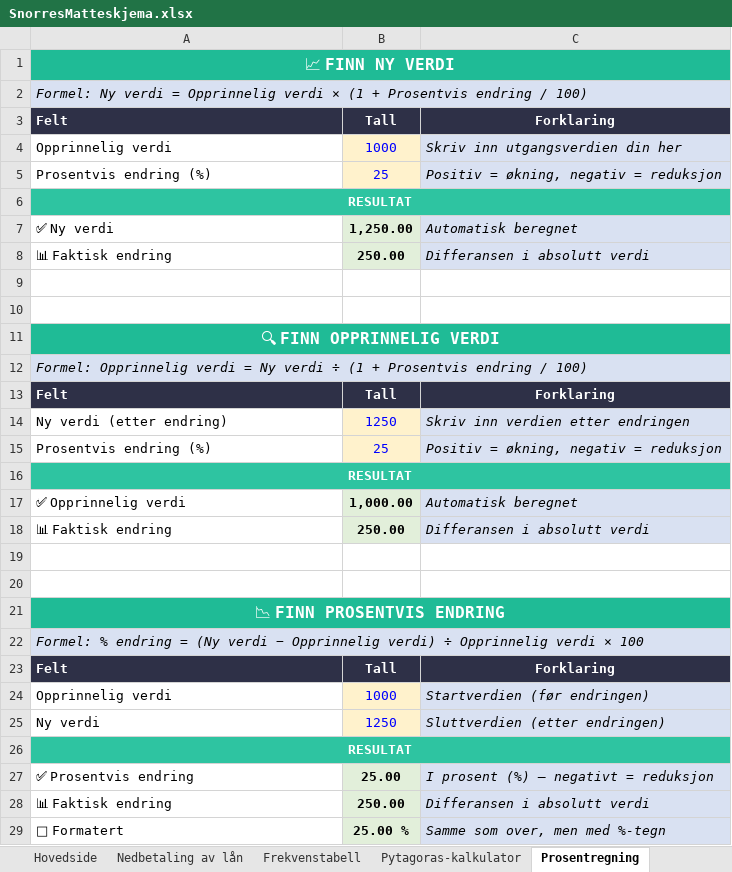
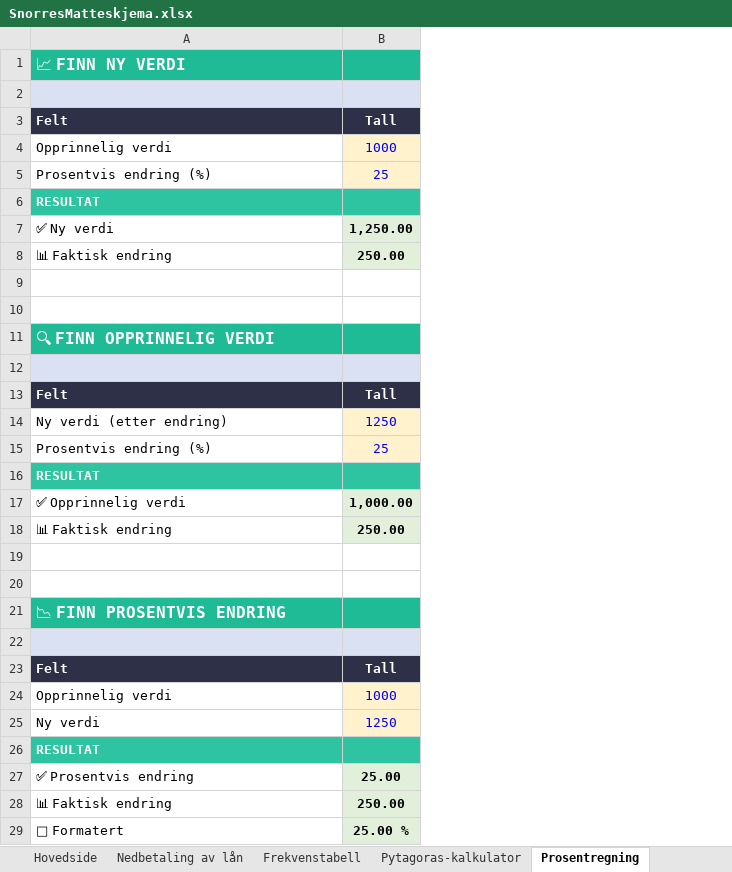
Before and after one commit to Askeladden0/skolesaus, an Excel workbook: SnorresMatteskjema.xlsx, sheet Prosentregning, drawn as a sheet; values as stored, in another font and other column widths than the file's, no borders; the diff names each change by its address in the sheet, - before the commit and + after, or states it on an @@ line.

```diff
--- a/SnorresMatteskjema.xlsx (sheet Prosentregning)
+++ b/SnorresMatteskjema.xlsx (sheet Prosentregning)
-column C, rows 3-29: Forklaring | Skriv inn utgangsverdien din her | Positiv = økning, negativ = reduksjon |  | Automatisk beregnet | Differansen i absolutt verdi |  |  |  |  | Forklaring | Skriv inn verdien etter endringen | Positiv = økning, negativ = reduksjon |  | Automatisk beregnet | Differansen i absolutt verdi |  |  |  |  | Forklaring | Startverdien (før endringen) | Sluttverdien (etter endringen) |  | I prosent (%) — negativt = reduksjon | Differansen i absolutt verdi | Samme som over, men med %-tegn
-A1 alignment: center
+A1 alignment: left
-A1:C1 merged
-A2: Formel: Ny verdi = Opprinnelig verdi × (1 + Prosentvis endring / 100)
+A2: (empty)
-A2:C2 merged
-A6 alignment: center
+A6 alignment: left
-A6:C6 merged
-A11 alignment: center
+A11 alignment: left
-A11:C11 merged
-A12: Formel: Opprinnelig verdi = Ny verdi ÷ (1 + Prosentvis endring / 100)
+A12: (empty)
-A12:C12 merged
-A16 alignment: center
+A16 alignment: left
-A16:C16 merged
-A21 alignment: center
+A21 alignment: left
-A21:C21 merged
-A22: Formel: % endring = (Ny verdi − Opprinnelig verdi) ÷ Opprinnelig verdi × 100
+A22: (empty)
-A22:C22 merged
-A26 alignment: center
+A26 alignment: left
-A26:C26 merged
```
Also changed, not shown: sheet Nedbetaling av lån, sheet Frekvenstabell, sheet Omgjøring av enheter, charts or pictures.
